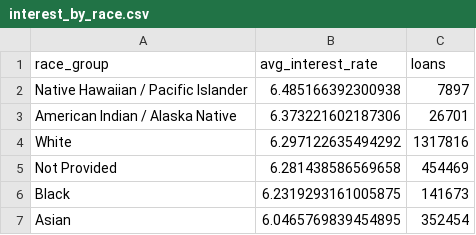
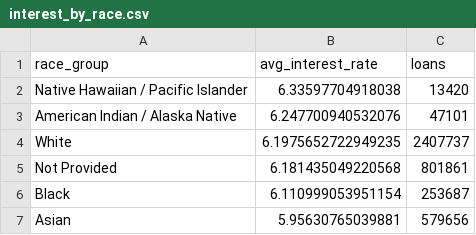
Before and after one commit to varshini360/finalHMDA, a CSV file: outputs/interest_by_race.csv, drawn as a sheet.

```diff
--- a/outputs/interest_by_race.csv
+++ b/outputs/interest_by_race.csv
@@ -1,7 +1,7 @@
 race_group,avg_interest_rate,loans
-Native Hawaiian / Pacific Islander,6.485166392300938,7897
-American Indian / Alaska Native,6.373221602187306,26701
-White,6.297122635494292,1317816
-Not Provided,6.281438586569658,454469
-Black,6.2319293161005875,141673
-Asian,6.0465769839454895,352454
+Native Hawaiian / Pacific Islander,6.33597704918038,13420
+American Indian / Alaska Native,6.247700940532076,47101
+White,6.1975652722949235,2407737
+Not Provided,6.181435049220568,801861
+Black,6.110999053951154,253687
+Asian,5.95630765039881,579656
```
Also changed, not shown: outputs/approval_by_race.csv, outputs/summary_statistics.csv, 13 other files.
